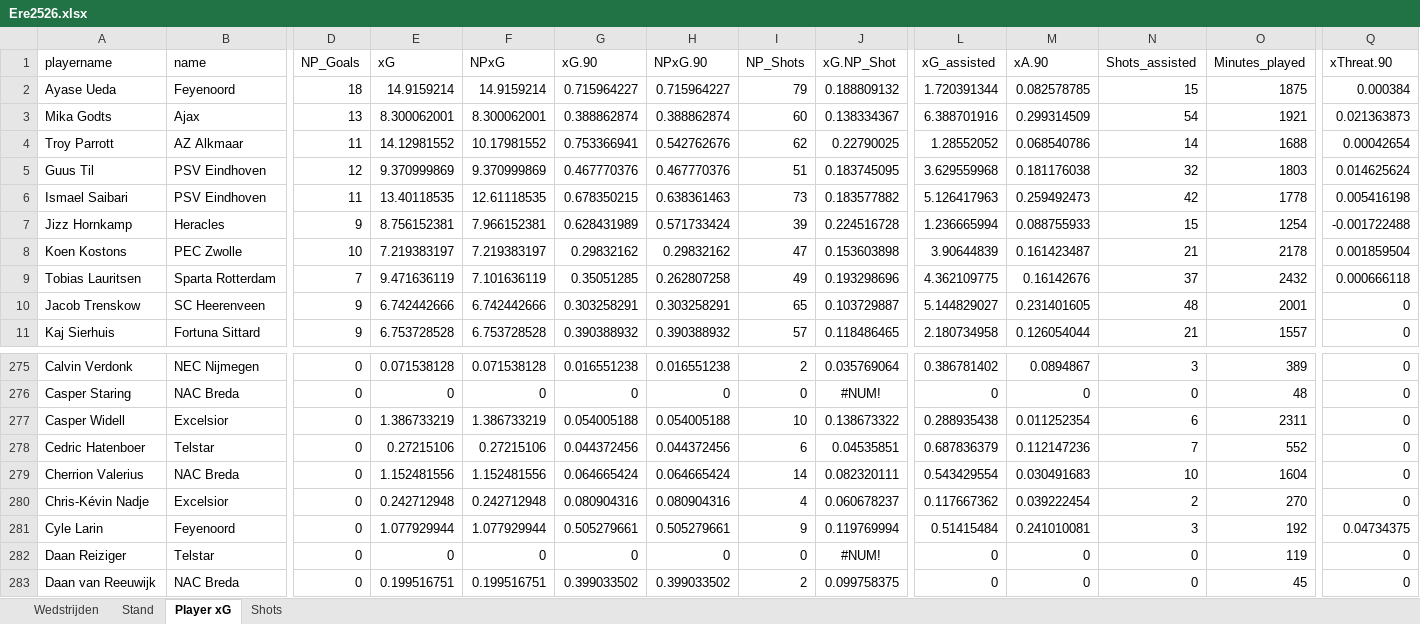
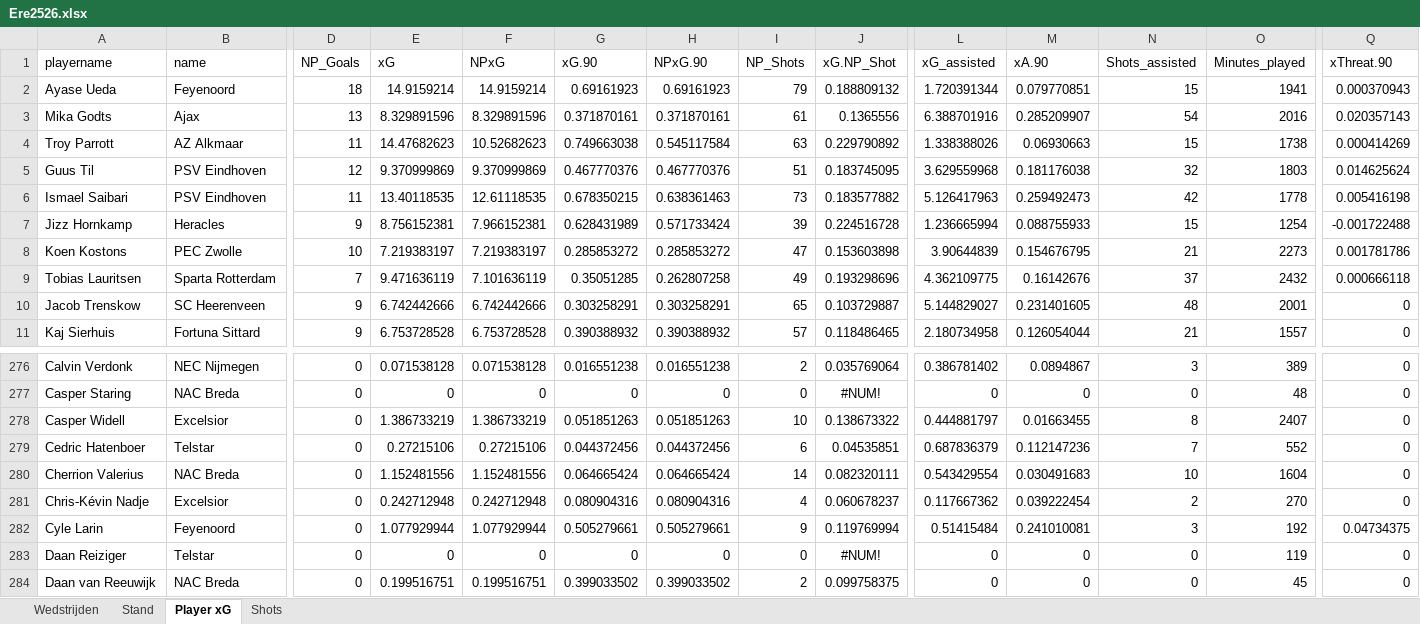
Before and after one commit to RobinKoetsier/plotrepo, an Excel workbook: data/Ere2526.xlsx, sheet Player xG, drawn as a sheet; only a part is shown, gaps mark what is left out; values as stored, in another font and other column widths than the file's, no borders; addresses are those after the commit; the diff covers the shown part only; the diff names each change by its address in the sheet, - before the commit and + after, or states it on an @@ line.

```diff
--- a/data/Ere2526.xlsx (sheet Player xG)
+++ b/data/Ere2526.xlsx (sheet Player xG)
-G2 (xG.90): 0.715964227
+G2 (xG.90): 0.69161923
-H2 (NPxG.90): 0.715964227
+H2 (NPxG.90): 0.69161923
-M2 (xA.90): 0.082578785
+M2 (xA.90): 0.079770851
-O2 (Minutes_played): 1875
+O2 (Minutes_played): 1941
-Q2 (xThreat.90): 0.000384
+Q2 (xThreat.90): 0.000370943
-E3 (xG): 8.300062001
+E3 (xG): 8.329891596
-F3 (NPxG): 8.300062001
+F3 (NPxG): 8.329891596
-G3 (xG.90): 0.388862874
+G3 (xG.90): 0.371870161
-H3 (NPxG.90): 0.388862874
+H3 (NPxG.90): 0.371870161
-I3 (NP_Shots): 60
+I3 (NP_Shots): 61
-J3 (xG.NP_Shot): 0.138334367
+J3 (xG.NP_Shot): 0.1365556
-M3 (xA.90): 0.299314509
+M3 (xA.90): 0.285209907
-O3 (Minutes_played): 1921
+O3 (Minutes_played): 2016
-Q3 (xThreat.90): 0.021363873
+Q3 (xThreat.90): 0.020357143
-E4 (xG): 14.12981552
+E4 (xG): 14.47682623
-F4 (NPxG): 10.17981552
+F4 (NPxG): 10.52682623
-G4 (xG.90): 0.753366941
+G4 (xG.90): 0.749663038
-H4 (NPxG.90): 0.542762676
+H4 (NPxG.90): 0.545117584
-I4 (NP_Shots): 62
+I4 (NP_Shots): 63
-J4 (xG.NP_Shot): 0.22790025
+J4 (xG.NP_Shot): 0.229790892
-L4 (xG_assisted): 1.28552052
+L4 (xG_assisted): 1.338388026
-M4 (xA.90): 0.068540786
+M4 (xA.90): 0.06930663
-N4 (Shots_assisted): 14
+N4 (Shots_assisted): 15
-O4 (Minutes_played): 1688
+O4 (Minutes_played): 1738
-Q4 (xThreat.90): 0.00042654
+Q4 (xThreat.90): 0.000414269
-G8 (xG.90): 0.29832162
+G8 (xG.90): 0.285853272
-H8 (NPxG.90): 0.29832162
+H8 (NPxG.90): 0.285853272
-M8 (xA.90): 0.161423487
+M8 (xA.90): 0.154676795
-O8 (Minutes_played): 2178
+O8 (Minutes_played): 2273
-Q8 (xThreat.90): 0.001859504
+Q8 (xThreat.90): 0.001781786
-G278 (xG.90): 0.054005188
+G278 (xG.90): 0.051851263
-H278 (NPxG.90): 0.054005188
+H278 (NPxG.90): 0.051851263
-L278 (xG_assisted): 0.288935438
+L278 (xG_assisted): 0.444881797
-M278 (xA.90): 0.011252354
+M278 (xA.90): 0.01663455
-N278 (Shots_assisted): 6
+N278 (Shots_assisted): 8
-O278 (Minutes_played): 2311
+O278 (Minutes_played): 2407
```
Also changed, not shown: 11 added rows, 10 removed rows and 948 edited cells elsewhere in this sheet, sheet Shots, sheet Stand, sheet Wedstrijden, data/EreCurrent.xlsx, 5 other files.
